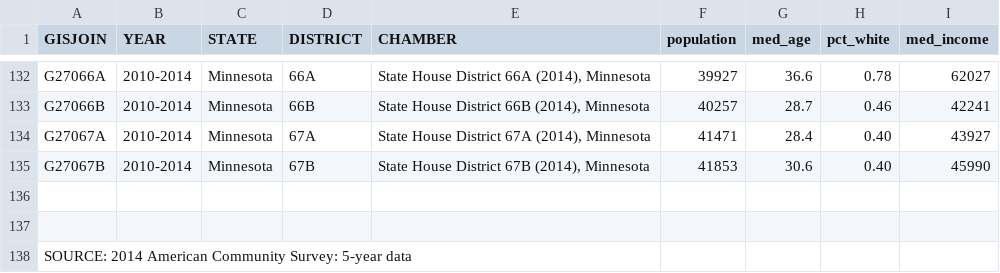
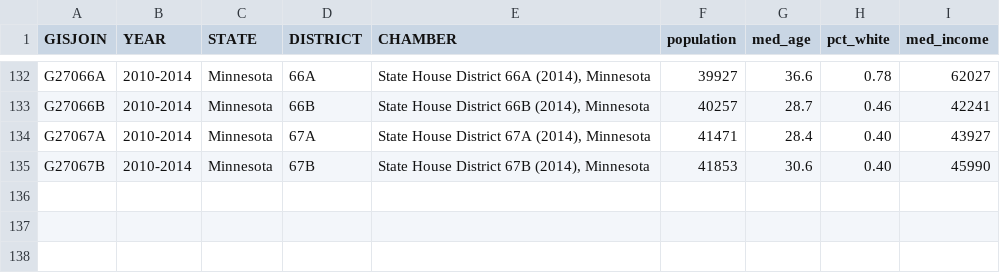
Before and after one commit to MinnPost/minnpost-districts-to-watch-2016, a CSV file: data/demographic-HDs.csv, drawn as a sheet; only a part is shown, gaps mark what is left out; the diff names each change by its address in the sheet, - before the commit and + after, or states it on an @@ line.

```diff
--- a/data/demographic-HDs.csv
+++ b/data/demographic-HDs.csv
-row 136: (empty)
-row 137: (empty)
-row 138: SOURCE: 2014 American Community Survey: 5-year data
```
Also changed, not shown: data/demographic-SDs.csv.
